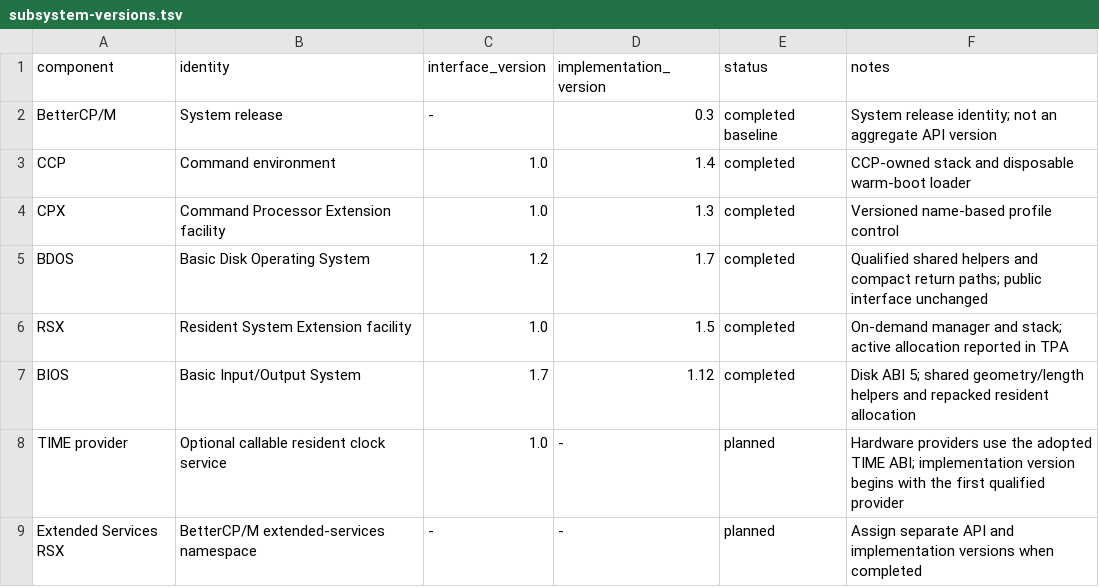
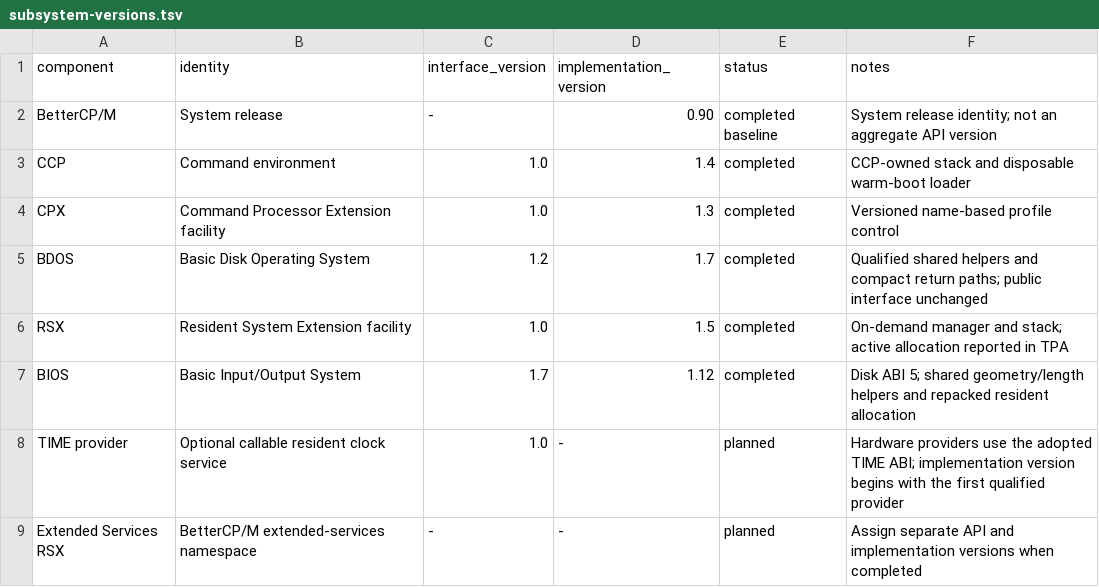
Before and after one commit to CPMArchives/BetterCPM, a TSV file: metadata/subsystem-versions.tsv, drawn as a sheet.

Commit message:
Advance development identity to 0.90 and record DUP specification alignment

```diff
--- a/metadata/subsystem-versions.tsv
+++ b/metadata/subsystem-versions.tsv
@@ -1,3 +1,3 @@
 component	identity	interface_version	implementation_version	status	notes
-BetterCP/M	System release	-	0.3	completed baseline	System release identity; not an aggregate API version
+BetterCP/M	System release	-	0.90	completed baseline	System release identity; not an aggregate API version
 CCP	Command environment	1.0	1.4	completed	CCP-owned stack and disposable warm-boot loader
```
Also changed, not shown: metadata/utility-versions.tsv, 21 other files.
